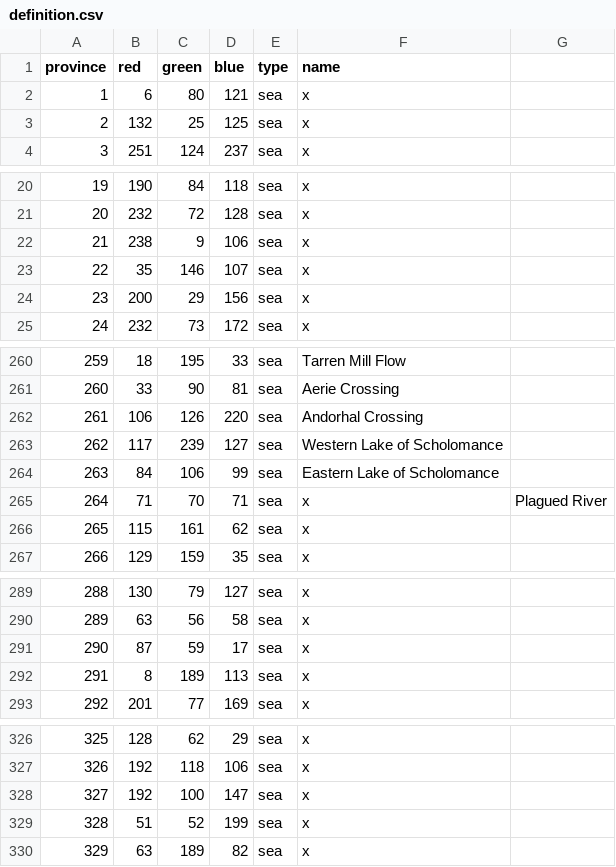
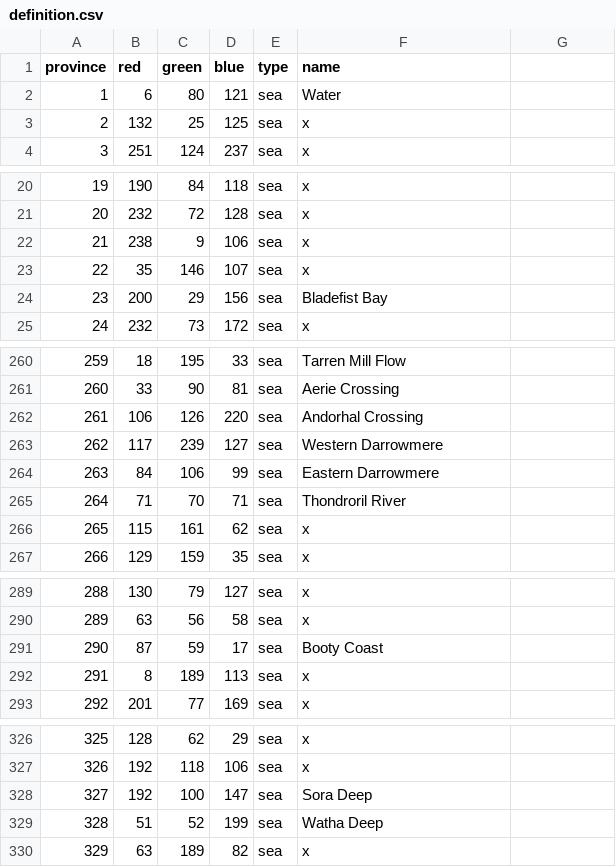
Before and after one commit to gumboLewt/warcraft_universalis, a CSV file: map/definition.csv, drawn as a sheet; only a part is shown, gaps mark what is left out; the diff covers the shown part only.

Commit message:
Add some prov-names, cleanup

```diff
--- a/map/definition.csv
+++ b/map/definition.csv
@@ -1,3 +1,3 @@
 province;red;green;blue;type;name;
-1;6;80;121;sea;x;
+1;6;80;121;sea;Water;
 2;132;25;125;sea;x;
@@ -23,3 +23,3 @@ province;red;green;blue;type;name;
 22;35;146;107;sea;x;
-23;200;29;156;sea;x;
+23;200;29;156;sea;Bladefist Bay;
 24;232;73;172;sea;x;
@@ -262,5 +262,5 @@ province;red;green;blue;type;name;
 261;106;126;220;sea;Andorhal Crossing;
-262;117;239;127;sea;Western Lake of Scholomance;
-263;84;106;99;sea;Eastern Lake of Scholomance;
-264;71;70;71;sea;x;Plagued River
+262;117;239;127;sea;Western Darrowmere;
+263;84;106;99;sea;Eastern Darrowmere;
+264;71;70;71;sea;Thondroril River;
 265;115;161;62;sea;x;
@@ -290,3 +290,3 @@ province;red;green;blue;type;name;
 289;63;56;58;sea;x;
-290;87;59;17;sea;x;
+290;87;59;17;sea;Booty Coast;
 291;8;189;113;sea;x;
@@ -327,4 +327,4 @@ province;red;green;blue;type;name;
 326;192;118;106;sea;x;
-327;192;100;147;sea;x;
-328;51;52;199;sea;x;
+327;192;100;147;sea;Sora Deep;
+328;51;52;199;sea;Watha Deep;
 329;63;189;82;sea;x;
```
Also changed, not shown: 18 edited cells elsewhere in this file, 5 other files.
